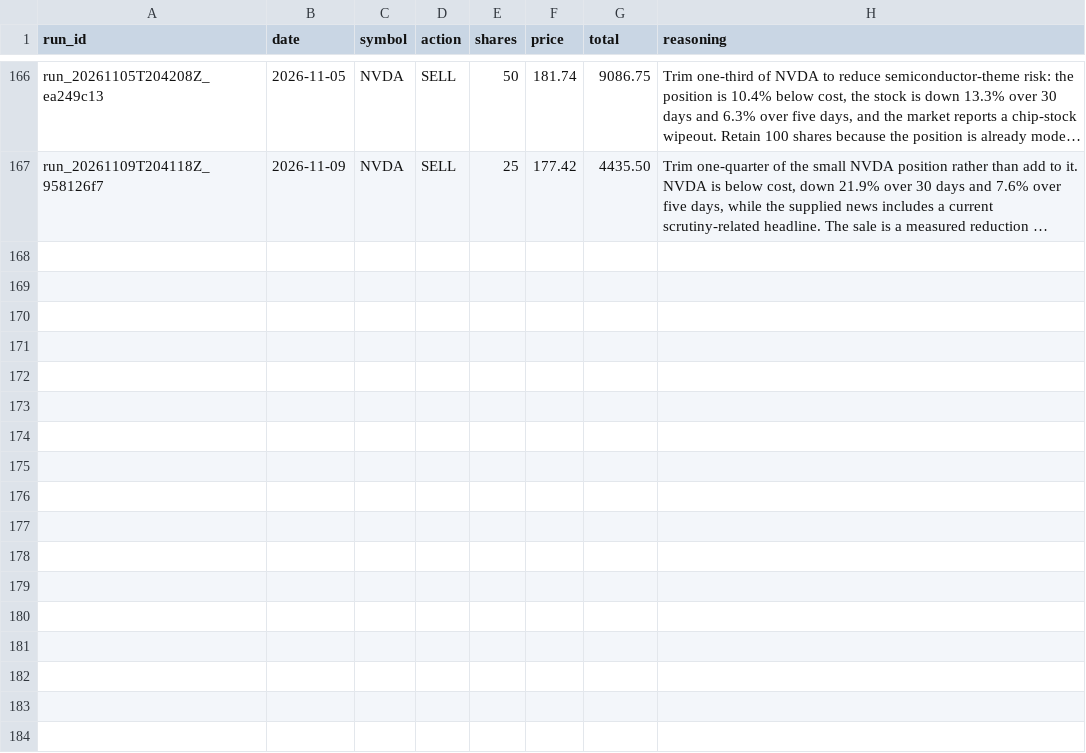
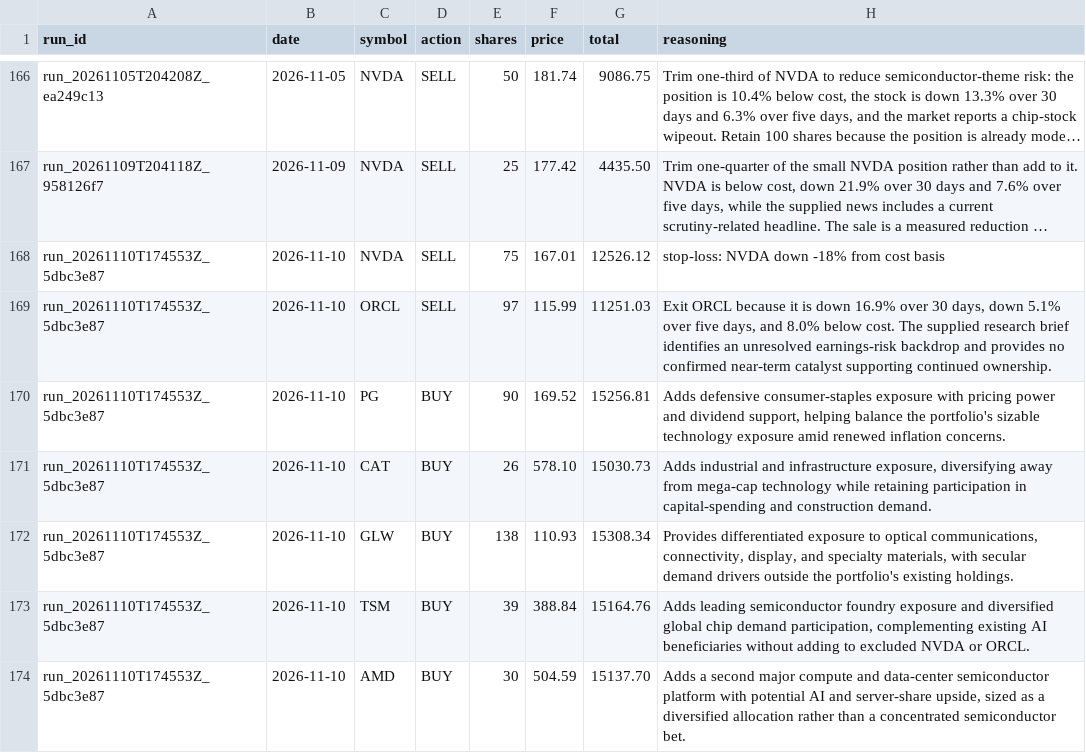
Before and after one commit to pradnyaw25/ai-portfolio-manager, a CSV file: data/trades.csv, drawn as a sheet; only a part is shown, gaps mark what is left out; long unchanged cells end in …; the diff names each change by its address in the sheet, - before the commit and + after, or states it on an @@ line.

```diff
--- a/data/trades.csv
+++ b/data/trades.csv
+row 168: run_20261110T174553Z_5dbc3e87 | 2026-11-10 | NVDA | SELL | 75 | 167.01 | 12526.12 | stop-loss: NVDA down -18% from cost basis
+row 169: run_20261110T174553Z_5dbc3e87 | 2026-11-10 | ORCL | SELL | 97 | 115.99 | 11251.03 | Exit ORCL because it is down 16.9% over 30 days, down 5.1% over five days, and 8.0% below cost. The supplied research brief identifies an unresolved earnings-risk backdrop and provides no confirmed near-term catalyst supporting continued ownership.
+row 170: run_20261110T174553Z_5dbc3e87 | 2026-11-10 | PG | BUY | 90 | 169.52 | 15256.81 | Adds defensive consumer-staples exposure with pricing power and dividend support, helping balance the portfolio's sizable technology exposure amid renewed inflation concerns.
+row 171: run_20261110T174553Z_5dbc3e87 | 2026-11-10 | CAT | BUY | 26 | 578.10 | 15030.73 | Adds industrial and infrastructure exposure, diversifying away from mega-cap technology while retaining participation in capital-spending and construction demand.
+row 172: run_20261110T174553Z_5dbc3e87 | 2026-11-10 | GLW | BUY | 138 | 110.93 | 15308.34 | Provides differentiated exposure to optical communications, connectivity, display, and specialty materials, with secular demand drivers outside the portfolio's existing holdings.
+row 173: run_20261110T174553Z_5dbc3e87 | 2026-11-10 | TSM | BUY | 39 | 388.84 | 15164.76 | Adds leading semiconductor foundry exposure and diversified global chip demand participation, complementing existing AI beneficiaries without adding to excluded NVDA or ORCL.
+row 174: run_20261110T174553Z_5dbc3e87 | 2026-11-10 | AMD | BUY | 30 | 504.59 | 15137.70 | Adds a second major compute and data-center semiconductor platform with potential AI and server-share upside, sized as a diversified allocation rather than a concentrated semiconductor bet.
```
Also changed, not shown: data/benchmark_history.csv, data/portfolio_history.csv, 56 other files.
